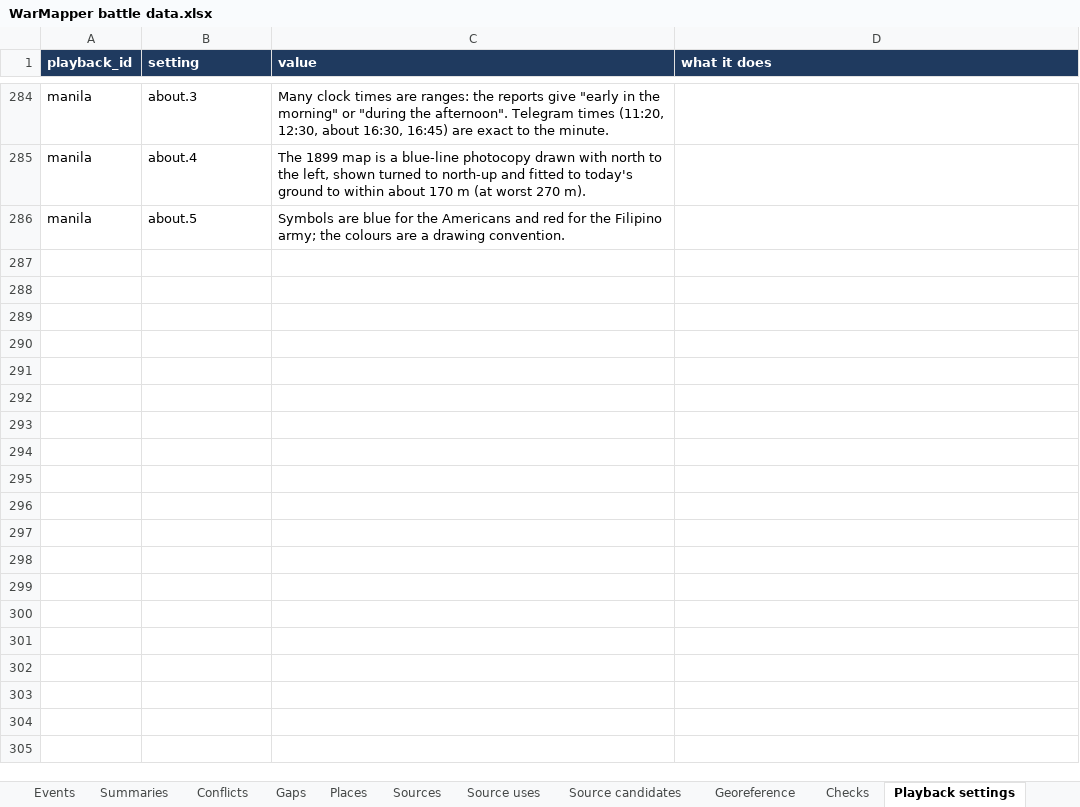
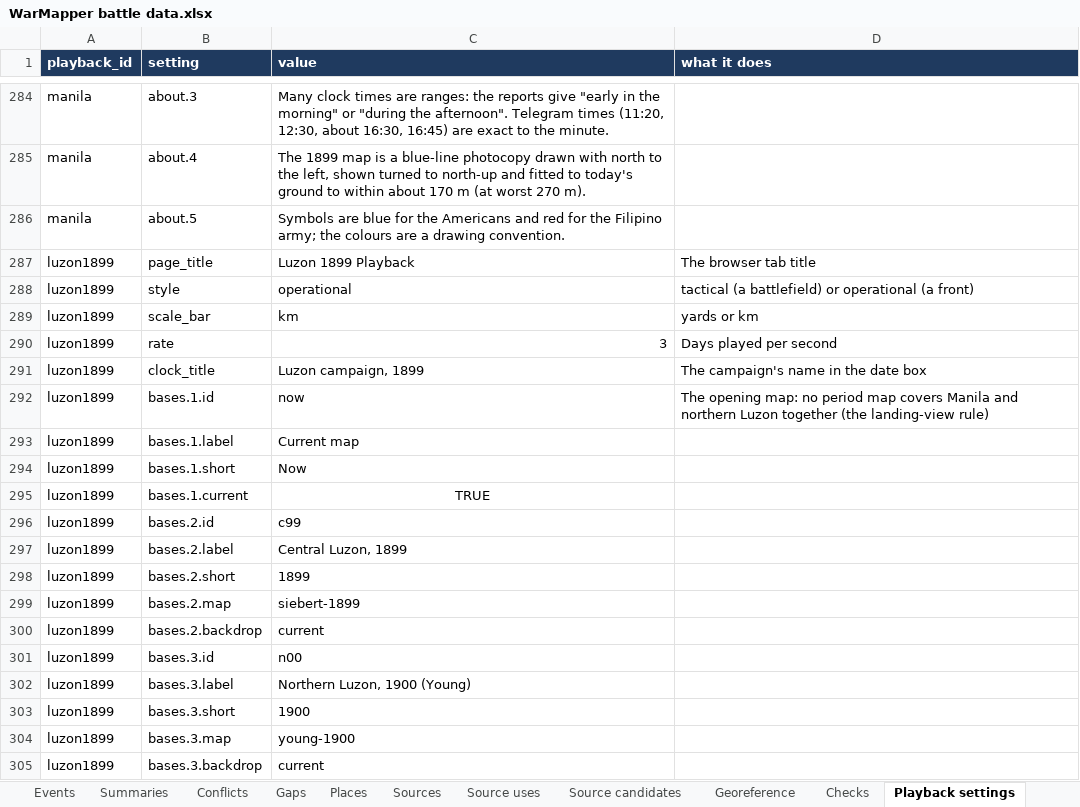
Before and after one commit to mgm9000/WarMapper, an Excel workbook: data/WarMapper battle data.xlsx, sheet Playback settings, drawn as a sheet; only a part is shown, gaps mark what is left out; values as stored, in another font and other column widths than the file's, no borders; the diff covers the shown part only; the diff names each change by its address in the sheet, - before the commit and + after, or states it on an @@ line.

```diff
--- a/data/WarMapper battle data.xlsx (sheet Playback settings)
+++ b/data/WarMapper battle data.xlsx (sheet Playback settings)
+row 287: luzon1899 | page_title | Luzon 1899 Playback | The browser tab title
+row 288: luzon1899 | style | operational | tactical (a battlefield) or operational (a front)
+row 289: luzon1899 | scale_bar | km | yards or km
+row 290: luzon1899 | rate | 3 | Days played per second
+row 291: luzon1899 | clock_title | Luzon campaign, 1899 | The campaign's name in the date box
+row 292: luzon1899 | bases.1.id | now | The opening map: no period map covers Manila and northern Luzon together (the landing-view rule)
+row 293: luzon1899 | bases.1.label | Current map
+row 294: luzon1899 | bases.1.short | Now
+row 295: luzon1899 | bases.1.current | TRUE
+row 296: luzon1899 | bases.2.id | c99
+row 297: luzon1899 | bases.2.label | Central Luzon, 1899
+row 298: luzon1899 | bases.2.short | 1899
+row 299: luzon1899 | bases.2.map | siebert-1899
+row 300: luzon1899 | bases.2.backdrop | current
+row 301: luzon1899 | bases.3.id | n00
+row 302: luzon1899 | bases.3.label | Northern Luzon, 1900 (Young)
+row 303: luzon1899 | bases.3.short | 1900
+row 304: luzon1899 | bases.3.map | young-1900
+row 305: luzon1899 | bases.3.backdrop | current
```
Also changed, not shown: 37 added rows elsewhere in this sheet, sheet Positions, sheet Summaries, sheet Events, sheet Labels, sheet Units, sheet Assignments, 8 more sheets, 21 other files.
